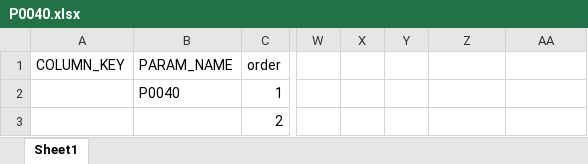
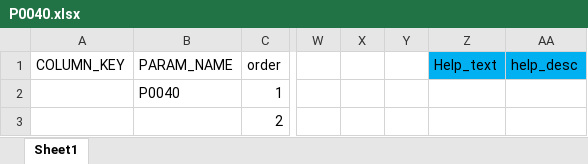
Before and after one commit to Kishore-r-77/insurance_app, an Excel workbook: paramData Excels/P0040.xlsx, sheet Sheet1, drawn as a sheet; only a part is shown, gaps mark what is left out; values as stored, in another font and other column widths than the file's, no borders; the diff names each change by its address in the sheet, - before the commit and + after, or states it on an @@ line.

```diff
--- a/paramData Excels/P0040.xlsx (sheet Sheet1)
+++ b/paramData Excels/P0040.xlsx (sheet Sheet1)
-Z1: (empty)
+Z1: Help_text
-Z1:AA1 fill: none
+Z1:AA1 fill: #00B0F0
-AA1: (empty)
+AA1: help_desc
```
Also changed, not shown: paramData Excels/P0027.xlsx, paramData Excels/P0054.xlsx, 11 other files.
